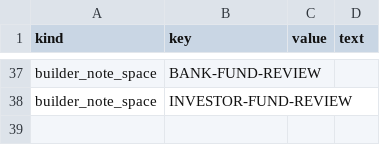
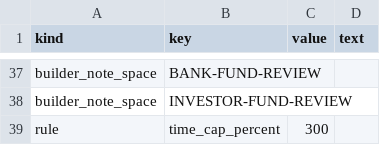
Before and after one commit to tomaszsb/Game_alpha, a CSV file: public/data/CLEAN_FILES/TROPHIES.csv, drawn as a sheet; only a part is shown, gaps mark what is left out.

```diff
--- a/public/data/CLEAN_FILES/TROPHIES.csv
+++ b/public/data/CLEAN_FILES/TROPHIES.csv
@@ -38 +38,2 @@ builder_note_space,BANK-FUND-REVIEW,,
 builder_note_space,INVESTOR-FUND-REVIEW,,
+rule,time_cap_percent,300,
```
Also changed, not shown: 14 other files.
